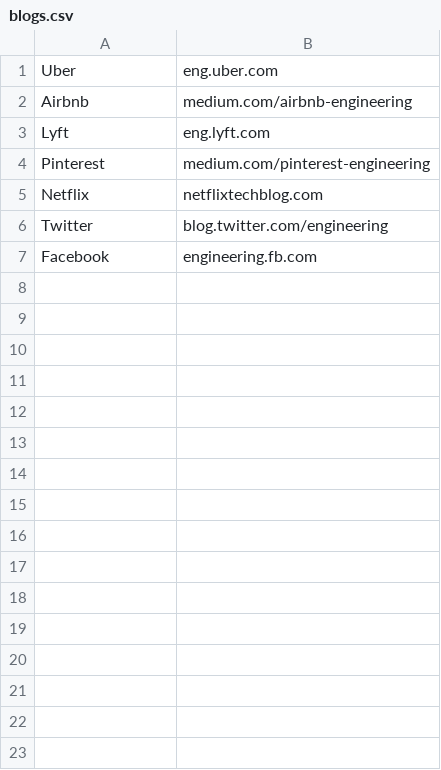
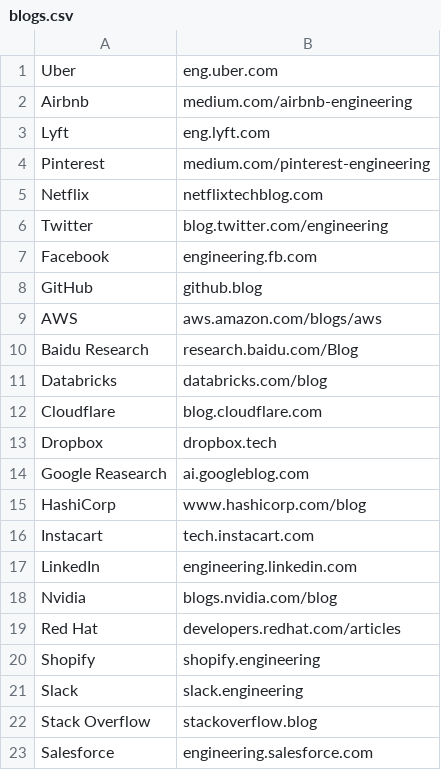
Before and after one commit to YikSanChan/howXdoY, a CSV file: blogs.csv, drawn as a sheet.

Commit message:
more tech blogs

```diff
--- a/blogs.csv
+++ b/blogs.csv
@@ -7 +7,17 @@ Twitter,blog.twitter.com/engineering
 Facebook,engineering.fb.com
+GitHub,github.blog
+AWS,aws.amazon.com/blogs/aws
+Baidu Research,research.baidu.com/Blog
+Databricks,databricks.com/blog
+Cloudflare,blog.cloudflare.com
+Dropbox,dropbox.tech
+Google Reasearch,ai.googleblog.com
+HashiCorp,www.hashicorp.com/blog
+Instacart,tech.instacart.com
+LinkedIn,engineering.linkedin.com
+Nvidia,blogs.nvidia.com/blog
+Red Hat,developers.redhat.com/articles
+Shopify,shopify.engineering
+Slack,slack.engineering
+Stack Overflow,stackoverflow.blog
+Salesforce,engineering.salesforce.com
```
Also changed, not shown: 1 other file.
